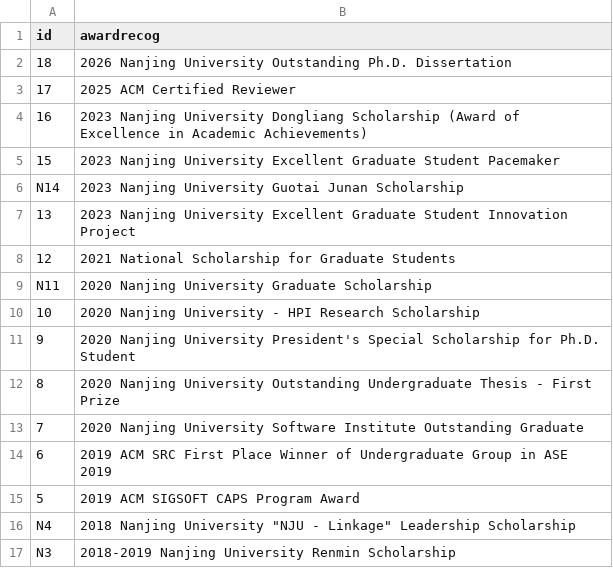
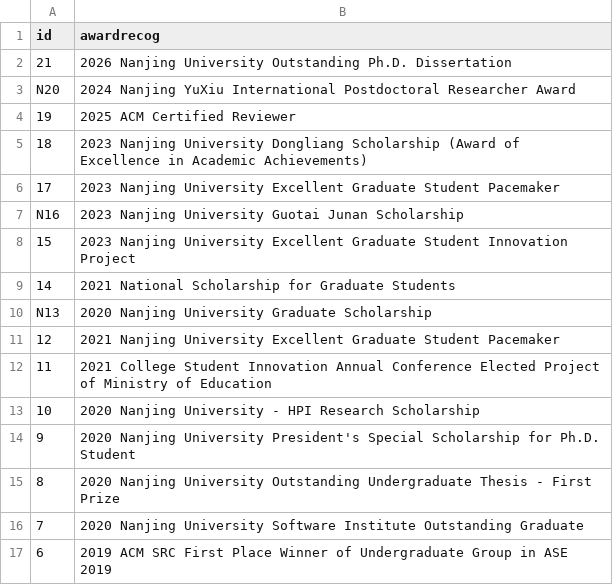
Before and after one commit to yushengcheng/yushengcheng.github.io, a CSV file: content/awardrecog.csv, drawn as a sheet; only a part is shown; the shorter side is filled out with more unchanged rows.

Commit message:
Update awards and recognition content

```diff
--- a/content/awardrecog.csv
+++ b/content/awardrecog.csv
@@ -1,10 +1,13 @@
 id,awardrecog
-18,2026 Nanjing University Outstanding Ph.D. Dissertation
-17,2025 ACM Certified Reviewer
-16,2023 Nanjing University Dongliang Scholarship (Award of Excellence in Academic Achievements)
-15,2023 Nanjing University Excellent Graduate Student Pacemaker
-N14,2023 Nanjing University Guotai Junan Scholarship
-13,2023 Nanjing University Excellent Graduate Student Innovation Project
-12,2021 National Scholarship for Graduate Students
-N11,2020 Nanjing University Graduate Scholarship
+21,2026 Nanjing University Outstanding Ph.D. Dissertation
+N20,2024 Nanjing YuXiu International Postdoctoral Researcher Award
+19,2025 ACM Certified Reviewer
+18,2023 Nanjing University Dongliang Scholarship (Award of Excellence in Academic Achievements)
+17,2023 Nanjing University Excellent Graduate Student Pacemaker
+N16,2023 Nanjing University Guotai Junan Scholarship
+15,2023 Nanjing University Excellent Graduate Student Innovation Project
+14,2021 National Scholarship for Graduate Students
+N13,2020 Nanjing University Graduate Scholarship
+12,2021 Nanjing University Excellent Graduate Student Pacemaker
+11,2021 College Student Innovation Annual Conference Elected Project of Ministry of Education
 10,2020 Nanjing University - HPI Research Scholarship
```
